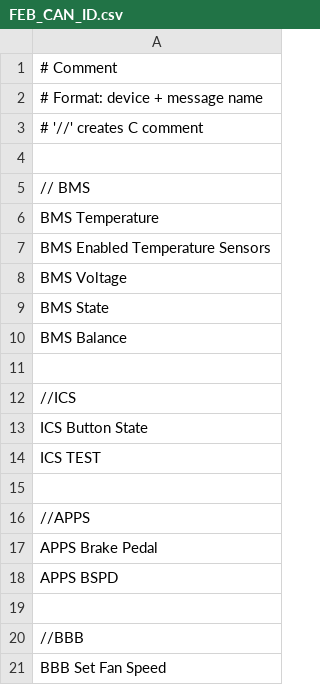
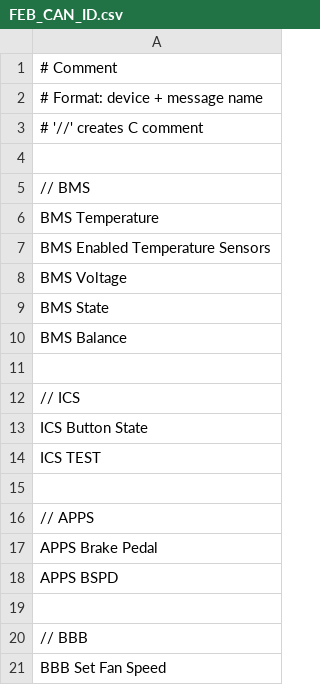
Before and after one commit to Formula-Electric-Berkeley/FEB_Firmware_SN3, a CSV file: CAN_Library/FEB_CAN_ID.csv, drawn as a sheet.

```diff
--- a/CAN_Library/FEB_CAN_ID.csv
+++ b/CAN_Library/FEB_CAN_ID.csv
@@ -11,3 +11,3 @@ BMS Balance
 
-//ICS
+// ICS
 ICS Button State
@@ -15,3 +15,3 @@ ICS TEST
 
-//APPS
+// APPS
 APPS Brake Pedal
@@ -19,3 +19,3 @@ APPS BSPD
 
-//BBB
+// BBB
 BBB Set Fan Speed
```
Also changed, not shown: 3 other files.
